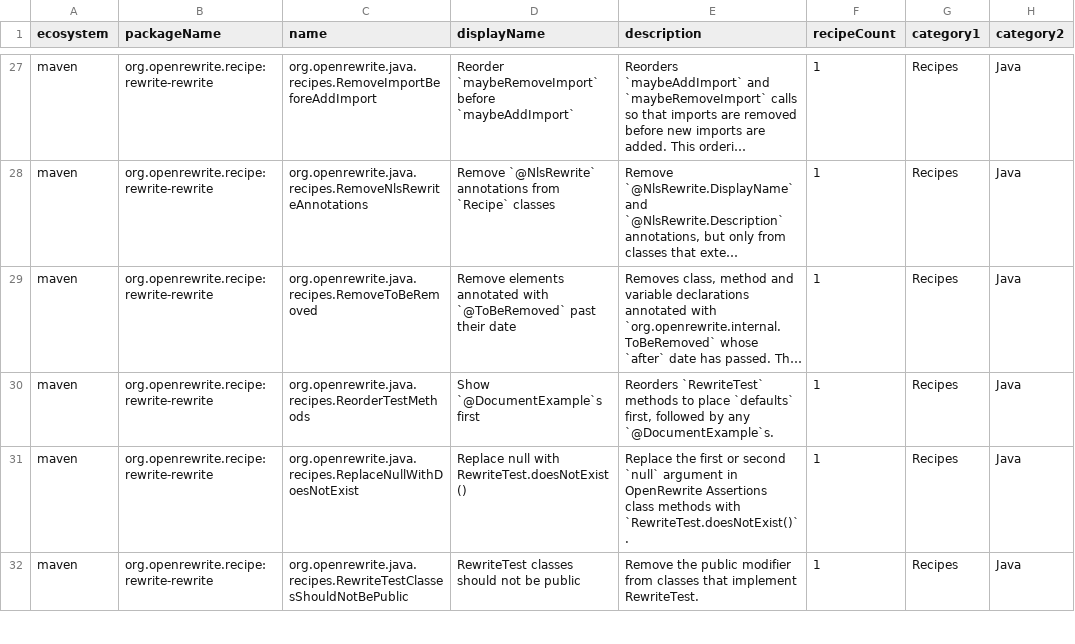
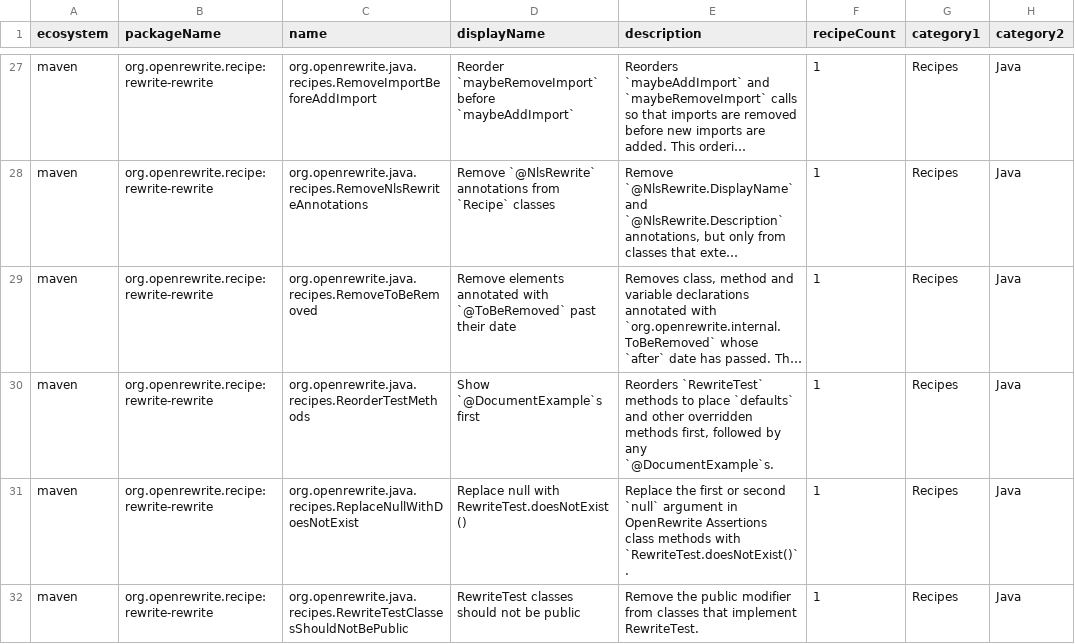
Before and after one commit to openrewrite/rewrite-rewrite, a CSV file: src/main/resources/META-INF/rewrite/recipes.csv, drawn as a sheet; only a part is shown, gaps mark what is left out; long unchanged cells end in …; the diff names each change by its address in the sheet, - before the commit and + after, or states it on an @@ line.

Commit message:
Keep overridden methods above `@DocumentExample` in ReorderTestMethods (#118)

```diff
--- a/src/main/resources/META-INF/rewrite/recipes.csv
+++ b/src/main/resources/META-INF/rewrite/recipes.csv
-E30 (description): …place `defaults` first, followed…
+E30 (description): …place `defaults` and other overridden methods first, followed…
```
Also changed, not shown: 2 other files.
